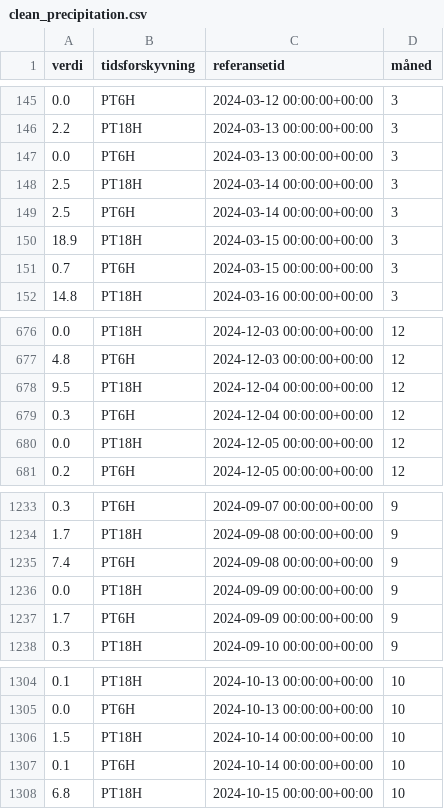
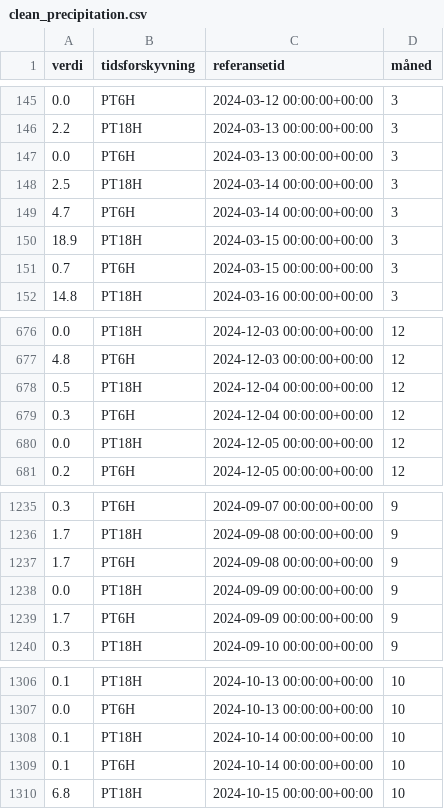
Before and after one commit to Sofihage/Milj-dataanalyse, a CSV file: data/clean_precipitation.csv, drawn as a sheet; only a part is shown, gaps mark what is left out; the diff covers the shown part only.

```diff
--- a/data/clean_precipitation.csv
+++ b/data/clean_precipitation.csv
@@ -148,3 +148,3 @@ verdi,tidsforskyvning,referansetid,måned
 2.5,PT18H,2024-03-14 00:00:00+00:00,3
-2.5,PT6H,2024-03-14 00:00:00+00:00,3
+4.7,PT6H,2024-03-14 00:00:00+00:00,3
 18.9,PT18H,2024-03-15 00:00:00+00:00,3
@@ -677,3 +677,3 @@ verdi,tidsforskyvning,referansetid,måned
 4.8,PT6H,2024-12-03 00:00:00+00:00,12
-9.5,PT18H,2024-12-04 00:00:00+00:00,12
+0.5,PT18H,2024-12-04 00:00:00+00:00,12
 0.3,PT6H,2024-12-04 00:00:00+00:00,12
@@ -1234,3 +1236,3 @@ verdi,tidsforskyvning,referansetid,måned
 1.7,PT18H,2024-09-08 00:00:00+00:00,9
-7.4,PT6H,2024-09-08 00:00:00+00:00,9
+1.7,PT6H,2024-09-08 00:00:00+00:00,9
 0.0,PT18H,2024-09-09 00:00:00+00:00,9
@@ -1305,3 +1307,3 @@ verdi,tidsforskyvning,referansetid,måned
 0.0,PT6H,2024-10-13 00:00:00+00:00,10
-1.5,PT18H,2024-10-14 00:00:00+00:00,10
+0.1,PT18H,2024-10-14 00:00:00+00:00,10
 0.1,PT6H,2024-10-14 00:00:00+00:00,10
```
Also changed, not shown: 4 added rows and 4 edited cells elsewhere in this file, data/clean_wind.csv, 6 other files.
